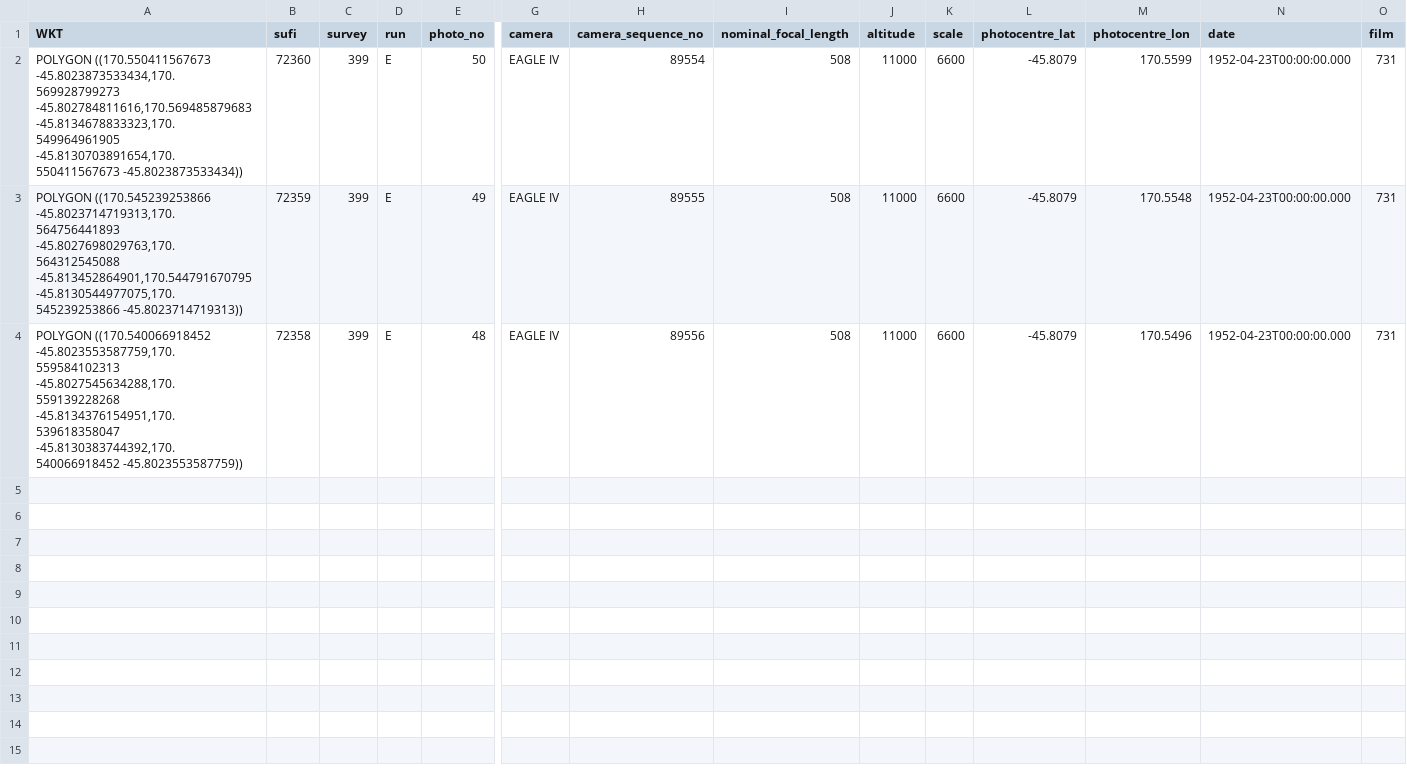
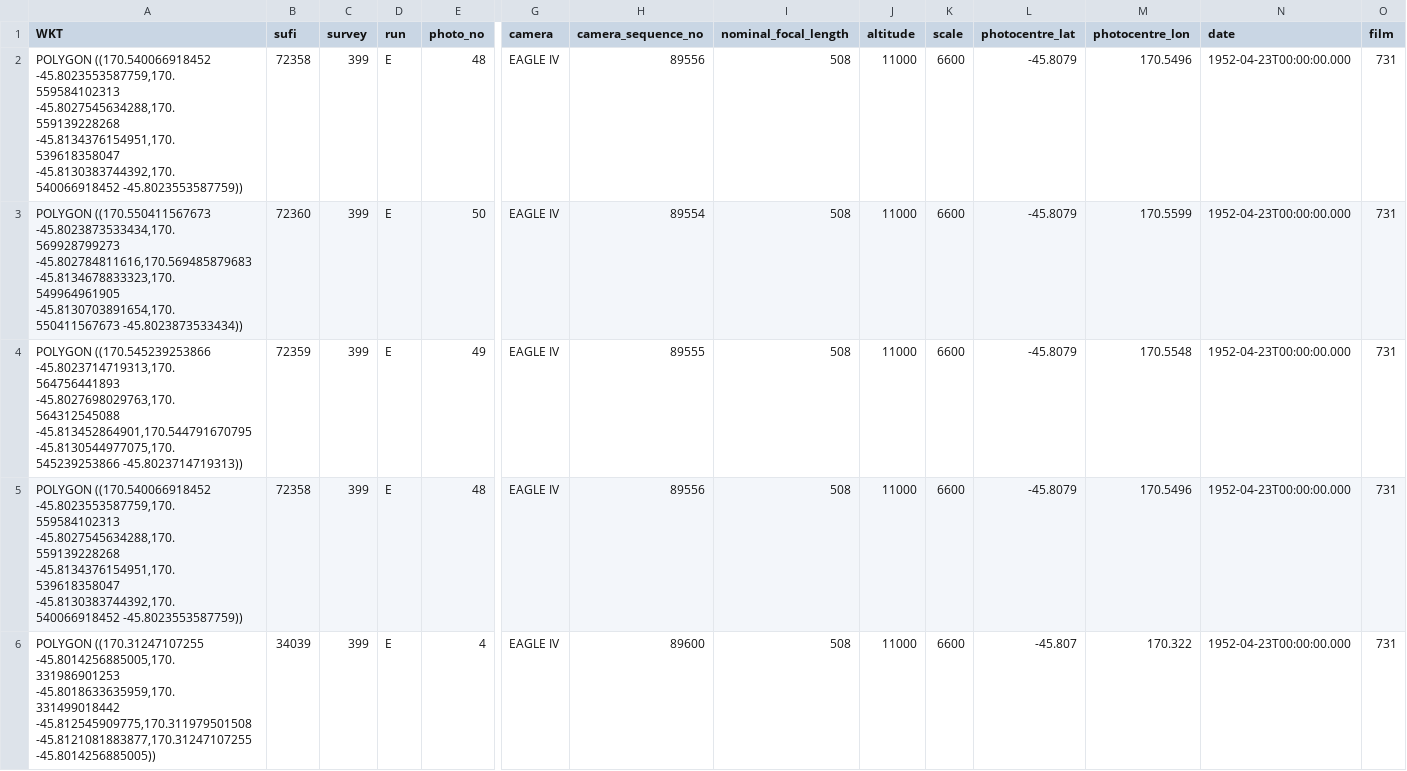
Before and after one commit to linz/topo-processor, a CSV file: test_data/historical_aerial_photos_metadata.csv, drawn as a sheet; only a part is shown, gaps mark what is left out; rows hold the shown columns only; the diff names each change by its address in the sheet, - before the commit and + after, or states it on an @@ line.

```diff
--- a/test_data/historical_aerial_photos_metadata.csv
+++ b/test_data/historical_aerial_photos_metadata.csv
+row 2: POLYGON ((170.540066918452 -45.8023553587759,170.559584102313 -45.8027545634288,170.559139228268 -45.8134376154951,170.539618358047 -45.8130383744392,170.540066918452 -45.8023553587759)) | 72358 | 399 | E | 48 | EAGLE IV | 89556 | 508 | 11000 | 6600 | -45.8079 | 170.5496 | 1952-04-23T00:00:00.000 | 731
+row 6: POLYGON ((170.31247107255 -45.8014256885005,170.331986901253 -45.8018633635959,170.331499018442 -45.812545909775,170.311979501508 -45.8121081883877,170.31247107255 -45.8014256885005)) | 34039 | 399 | E | 4 | EAGLE IV | 89600 | 508 | 11000 | 6600 | -45.807 | 170.322 | 1952-04-23T00:00:00.000 | 731
```
Also changed, not shown: 5 other files.
